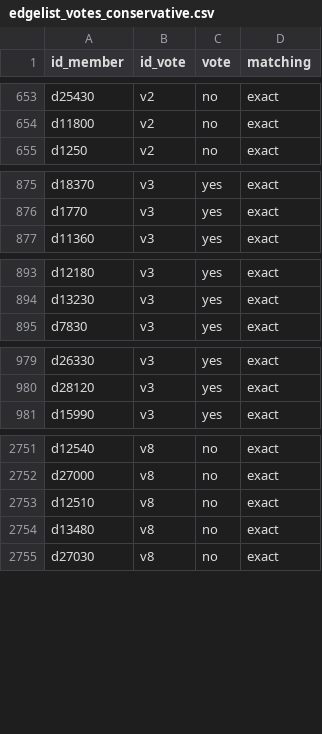
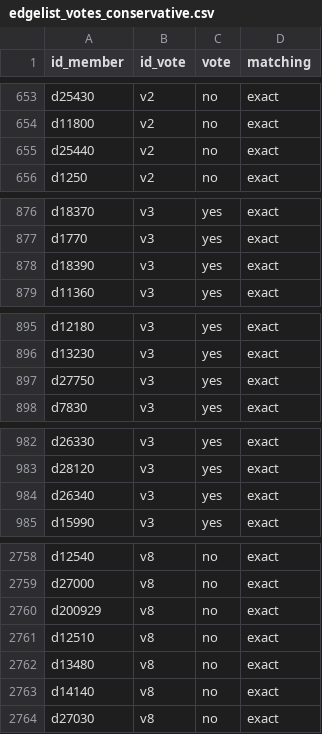
Before and after one commit to giacomo-melli/costituente-reti, a CSV file: data/en/edgelist_votes_conservative.csv, drawn as a sheet; only a part is shown, gaps mark what is left out; the diff covers the shown part only; the diff names each change by its address in the sheet, - before the commit and + after, or states it on an @@ line.

```diff
--- a/data/en/edgelist_votes_conservative.csv
+++ b/data/en/edgelist_votes_conservative.csv
+row 655: d25440 | v2 | no | exact
+row 878: d18390 | v3 | yes | exact
+row 897: d27750 | v3 | yes | exact
+row 984: d26340 | v3 | yes | exact
+row 2760: d200929 | v8 | no | exact
+row 2763: d14140 | v8 | no | exact
```
Also changed, not shown: 20 added rows, 2 removed rows and 3 edited cells elsewhere in this file, data/en/edgelist_amendments.csv, data/en/edgelist_votes.csv, 37 other files.
